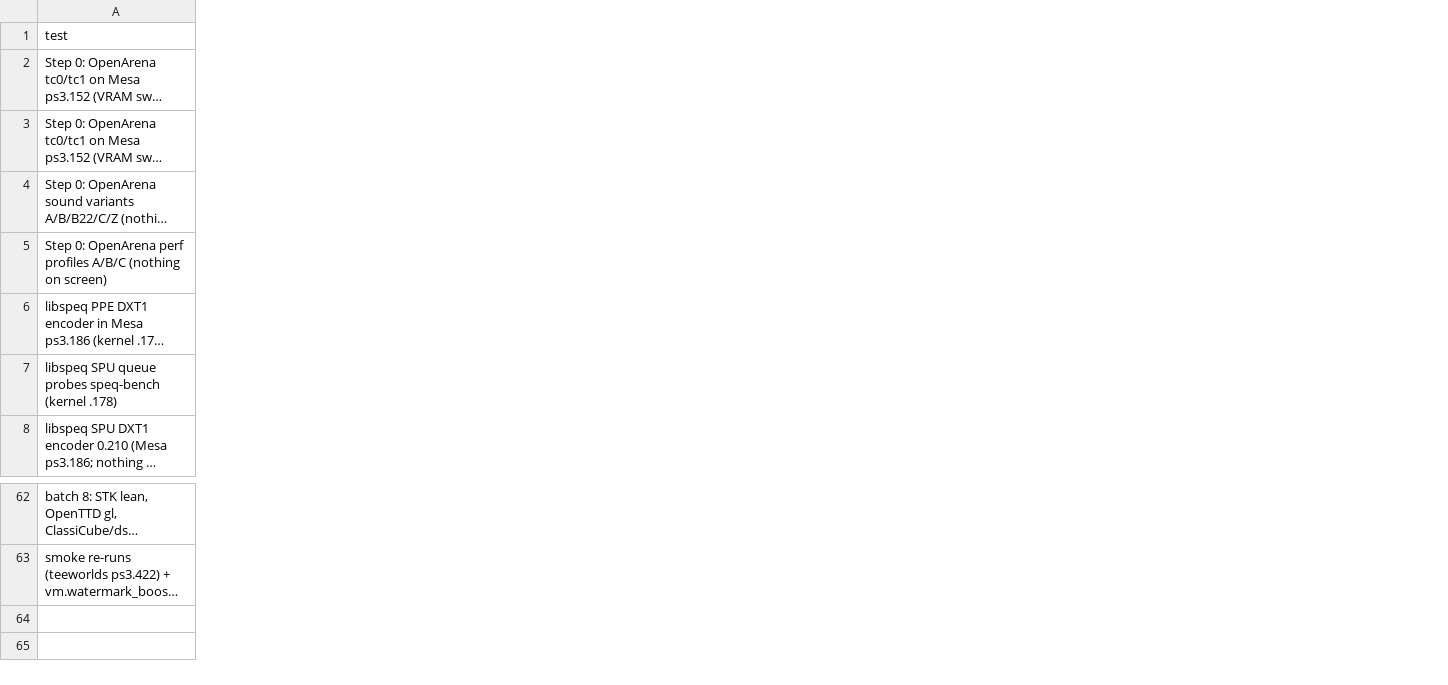
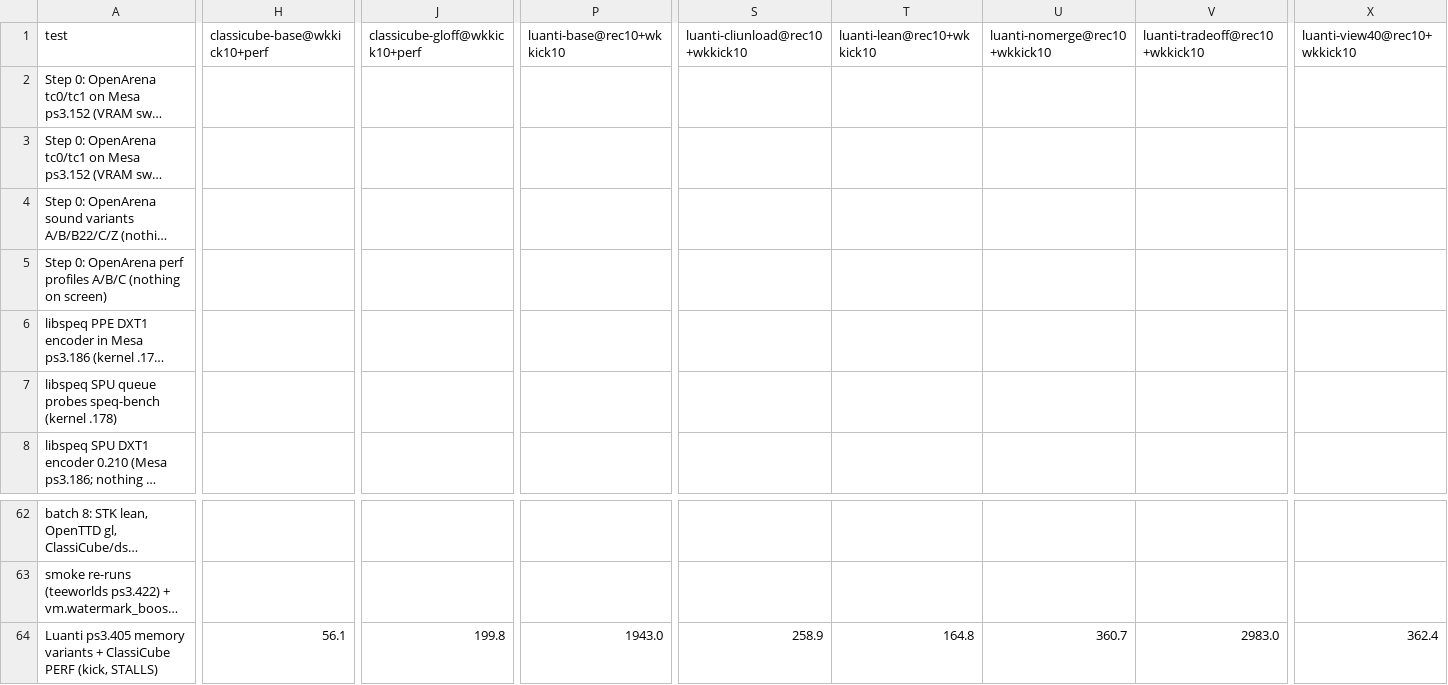
Before and after one commit to nanobyte-dev/walnut-linux, a CSV file: games/bench/results/longest_ms.csv, drawn as a sheet; only a part is shown, gaps mark what is left out; long unchanged cells end in …; rows hold the shown columns only; the diff names each change by its address in the sheet, - before the commit and + after, or states it on an @@ line.

```diff
--- a/games/bench/results/longest_ms.csv
+++ b/games/bench/results/longest_ms.csv
+column H (classicube-base@wkkick10+perf), empty
+column J (classicube-gloff@wkkick10+perf), empty
+column P (luanti-base@rec10+wkkick10), empty
+column S (luanti-cliunload@rec10+wkkick10), empty
+column T (luanti-lean@rec10+wkkick10), empty
+column U (luanti-nomerge@rec10+wkkick10), empty
+column V (luanti-tradeoff@rec10+wkkick10), empty
+column X (luanti-view40@rec10+wkkick10), empty
+row 64: Luanti ps3.405 memory variants + ClassiCube PERF (kick, STALLS) | 56.1 | 199.8 | 1943.0 | 258.9 | 164.8 | 360.7 | 2983.0 | 362.4
```
Also changed, not shown: games/bench/results/cpu.csv, games/bench/results/fps.csv, 15 other files.
